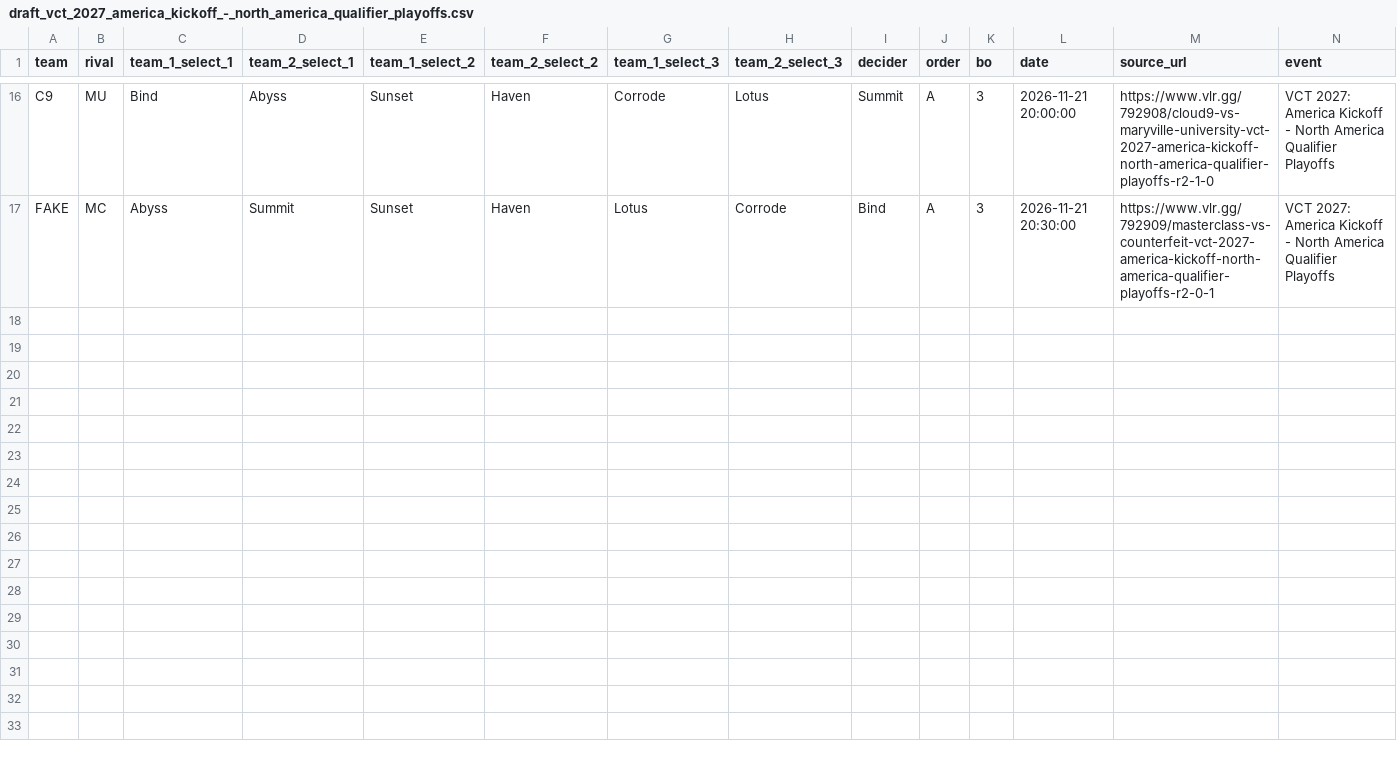
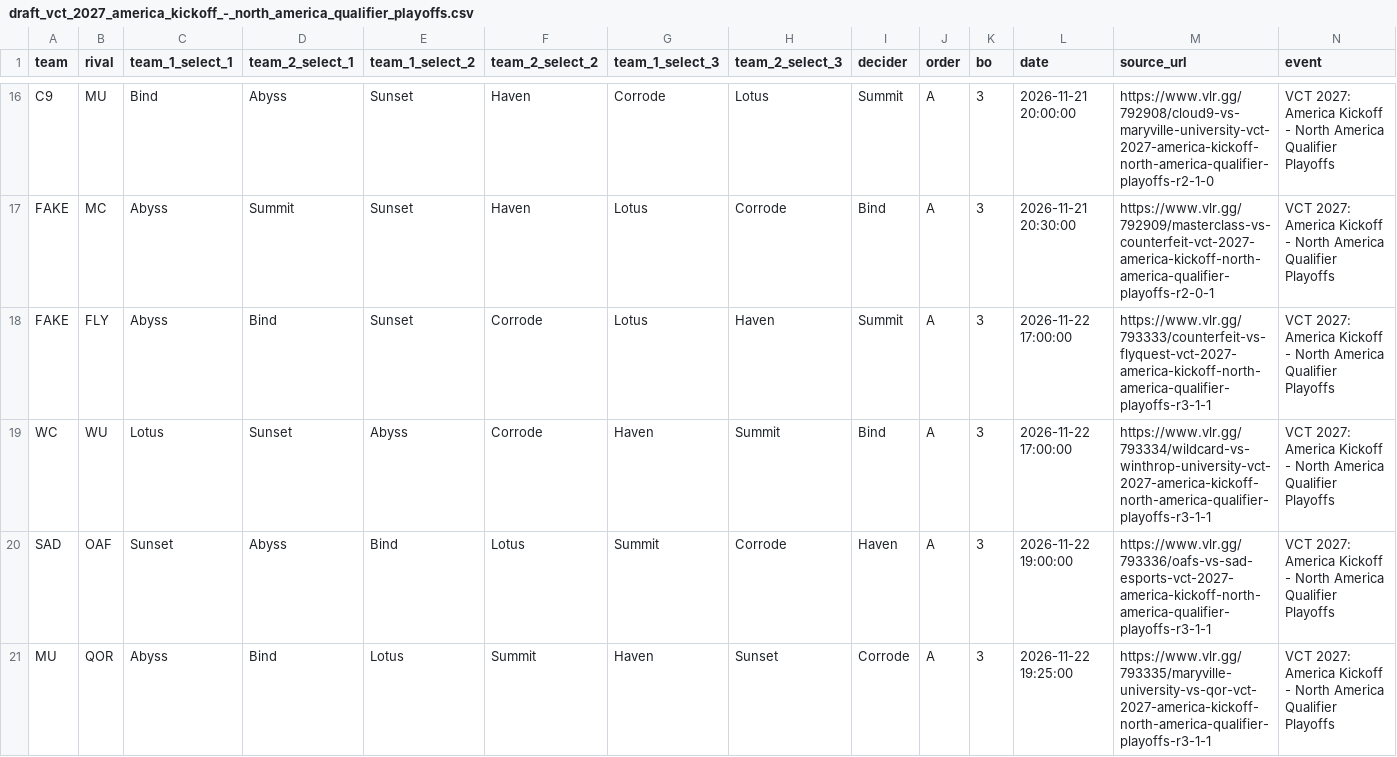
Before and after one commit to RkTcaster/vlr-scraper, a CSV file: csv/vct_2027_america_kickoff_-_north_america_qualifier_playoffs/draft_vct_2027_america_kickoff_-_north_america_qualifier_playoffs.csv, drawn as a sheet; only a part is shown, gaps mark what is left out; the diff names each change by its address in the sheet, - before the commit and + after, or states it on an @@ line.

```diff
--- a/csv/vct_2027_america_kickoff_-_north_america_qualifier_playoffs/draft_vct_2027_america_kickoff_-_north_america_qualifier_playoffs.csv
+++ b/csv/vct_2027_america_kickoff_-_north_america_qualifier_playoffs/draft_vct_2027_america_kickoff_-_north_america_qualifier_playoffs.csv
+row 18: FAKE | FLY | Abyss | Bind | Sunset | Corrode | Lotus | Haven | Summit | A | 3 | 2026-11-22 17:00:00 | https://www.vlr.gg/793333/counterfeit-vs-flyquest-vct-2027-america-kickoff-north-america-qualifier-playoffs-r3-1-1 | VCT 2027: America Kickoff - North America Qualifier Playoffs
+row 19: WC | WU | Lotus | Sunset | Abyss | Corrode | Haven | Summit | Bind | A | 3 | 2026-11-22 17:00:00 | https://www.vlr.gg/793334/wildcard-vs-winthrop-university-vct-2027-america-kickoff-north-america-qualifier-playoffs-r3-1-1 | VCT 2027: America Kickoff - North America Qualifier Playoffs
+row 20: SAD | OAF | Sunset | Abyss | Bind | Lotus | Summit | Corrode | Haven | A | 3 | 2026-11-22 19:00:00 | https://www.vlr.gg/793336/oafs-vs-sad-esports-vct-2027-america-kickoff-north-america-qualifier-playoffs-r3-1-1 | VCT 2027: America Kickoff - North America Qualifier Playoffs
+row 21: MU | QOR | Abyss | Bind | Lotus | Summit | Haven | Sunset | Corrode | A | 3 | 2026-11-22 19:25:00 | https://www.vlr.gg/793335/maryville-university-vs-qor-vct-2027-america-kickoff-north-america-qualifier-playoffs-r3-1-1 | VCT 2027: America Kickoff - North America Qualifier Playoffs
```
Also changed, not shown: csv/scrape_log.csv, csv/upload_log.csv, 13 other files.
